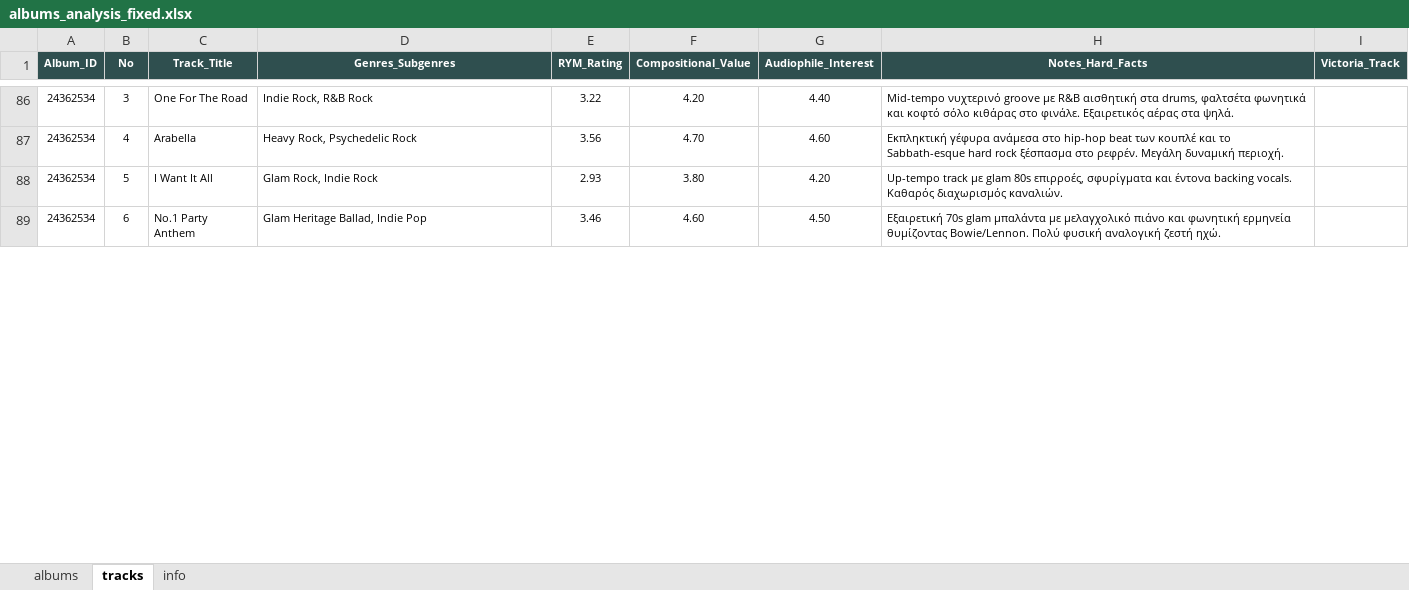
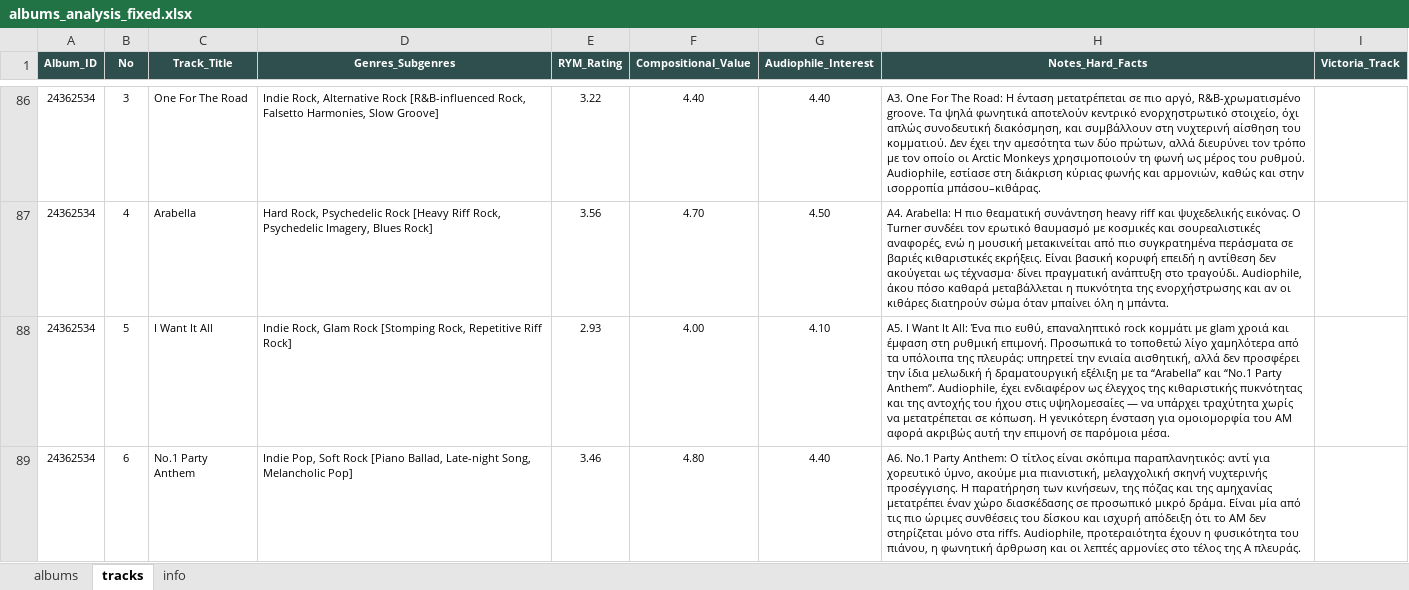
Before and after one commit to blueaegean/music-archive, an Excel workbook: albums_analysis_fixed.xlsx, sheet tracks, drawn as a sheet; only a part is shown, gaps mark what is left out; values as stored, in another font and other column widths than the file's, no borders; the diff covers the shown part only; the diff names each change by its address in the sheet, - before the commit and + after, or states it on an @@ line.

```diff
--- a/albums_analysis_fixed.xlsx (sheet tracks)
+++ b/albums_analysis_fixed.xlsx (sheet tracks)
-D86 (Genres_Subgenres): Indie Rock, R&B Rock
+D86 (Genres_Subgenres): Indie Rock, Alternative Rock [R&B-influenced Rock, Falsetto Harmonies, Slow Groove]
-F86 (Compositional_Value): 4.20
+F86 (Compositional_Value): 4.40
-H86 (Notes_Hard_Facts): Mid-tempo νυχτερινό groove με R&B αισθητική στα drums, φαλτσέτα φωνητικά και κοφτό σόλο κιθάρας στο φινάλε. Εξαιρετικός αέρας στα ψηλά.
+H86 (Notes_Hard_Facts): A3. One For The Road: Η ένταση μετατρέπεται σε πιο αργό, R&B-χρωματισμένο groove. Τα ψηλά φωνητικά αποτελούν κεντρικό ενορχηστρωτικό στοιχείο, όχι απλώς συνοδευτική διακόσμηση, και συμβάλλουν στη νυχτερινή αίσθηση του κομματιού. Δεν έχει την αμεσότητα των δύο πρώτων, αλλά διευρύνει τον τρόπο με τον οποίο οι Arctic Monkeys χρησιμοποιούν τη φωνή ως μέρος του ρυθμού. Audiophile, εστίασε στη διάκριση κύριας φωνής και αρμονιών, καθώς και στην ισορροπία μπάσου–κιθάρας.
-D87 (Genres_Subgenres): Heavy Rock, Psychedelic Rock
+D87 (Genres_Subgenres): Hard Rock, Psychedelic Rock [Heavy Riff Rock, Psychedelic Imagery, Blues Rock]
-G87 (Audiophile_Interest): 4.60
+G87 (Audiophile_Interest): 4.50
-H87 (Notes_Hard_Facts): Εκπληκτική γέφυρα ανάμεσα στο hip-hop beat των κουπλέ και το Sabbath-esque hard rock ξέσπασμα στο ρεφρέν. Μεγάλη δυναμική περιοχή.
+H87 (Notes_Hard_Facts): A4. Arabella: Η πιο θεαματική συνάντηση heavy riff και ψυχεδελικής εικόνας. Ο Turner συνδέει τον ερωτικό θαυμασμό με κοσμικές και σουρεαλιστικές αναφορές, ενώ η μουσική μετακινείται από πιο συγκρατημένα περάσματα σε βαριές κιθαριστικές εκρήξεις. Είναι βασική κορυφή επειδή η αντίθεση δεν ακούγεται ως τέχνασμα· δίνει πραγματική ανάπτυξη στο τραγούδι. Audiophile, άκου πόσο καθαρά μεταβάλλεται η πυκνότητα της ενορχήστρωσης και αν οι κιθάρες διατηρούν σώμα όταν μπαίνει όλη η μπάντα.
-D88 (Genres_Subgenres): Glam Rock, Indie Rock
+D88 (Genres_Subgenres): Indie Rock, Glam Rock [Stomping Rock, Repetitive Riff Rock]
-F88 (Compositional_Value): 3.80
+F88 (Compositional_Value): 4.00
-G88 (Audiophile_Interest): 4.20
+G88 (Audiophile_Interest): 4.10
-H88 (Notes_Hard_Facts): Up-tempo track με glam 80s επιρροές, σφυρίγματα και έντονα backing vocals. Καθαρός διαχωρισμός καναλιών.
+H88 (Notes_Hard_Facts): A5. I Want It All: Ένα πιο ευθύ, επαναληπτικό rock κομμάτι με glam χροιά και έμφαση στη ρυθμική επιμονή. Προσωπικά το τοποθετώ λίγο χαμηλότερα από τα υπόλοιπα της πλευράς: υπηρετεί την ενιαία αισθητική, αλλά δεν προσφέρει την ίδια μελωδική ή δραματουργική εξέλιξη με τα “Arabella” και “No.1 Party Anthem”. Audiophile, έχει ενδιαφέρον ως έλεγχος της κιθαριστικής πυκνότητας και της αντοχής του ήχου στις υψηλομεσαίες — να υπάρχει τραχύτητα χωρίς να μετατρέπεται σε κόπωση. Η γενικότερη ένσταση για ομοιομορφία του AM αφορά ακριβώς αυτή την επιμονή σε παρόμοια μέσα.
-D89 (Genres_Subgenres): Glam Heritage Ballad, Indie Pop
+D89 (Genres_Subgenres): Indie Pop, Soft Rock [Piano Ballad, Late-night Song, Melancholic Pop]
-F89 (Compositional_Value): 4.60
+F89 (Compositional_Value): 4.80
-G89 (Audiophile_Interest): 4.50
+G89 (Audiophile_Interest): 4.40
-H89 (Notes_Hard_Facts): Εξαιρετική 70s glam μπαλάντα με μελαγχολικό πιάνο και φωνητική ερμηνεία θυμίζοντας Bowie/Lennon. Πολύ φυσική αναλογική ζεστή ηχώ.
+H89 (Notes_Hard_Facts): A6. No.1 Party Anthem: Ο τίτλος είναι σκόπιμα παραπλανητικός: αντί για χορευτικό ύμνο, ακούμε μια πιανιστική, μελαγχολική σκηνή νυχτερινής προσέγγισης. Η παρατήρηση των κινήσεων, της πόζας και της αμηχανίας μετατρέπει έναν χώρο διασκέδασης σε προσωπικό μικρό δράμα. Είναι μία από τις πιο ώριμες συνθέσεις του δίσκου και ισχυρή απόδειξη ότι το AM δεν στηρίζεται μόνο στα riffs. Audiophile, προτεραιότητα έχουν η φυσικότητα του πιάνου, η φωνητική άρθρωση και οι λεπτές αρμονίες στο τέλος της A πλευράς.
```
Also changed, not shown: 54 edited cells elsewhere in this sheet, sheet albums.
